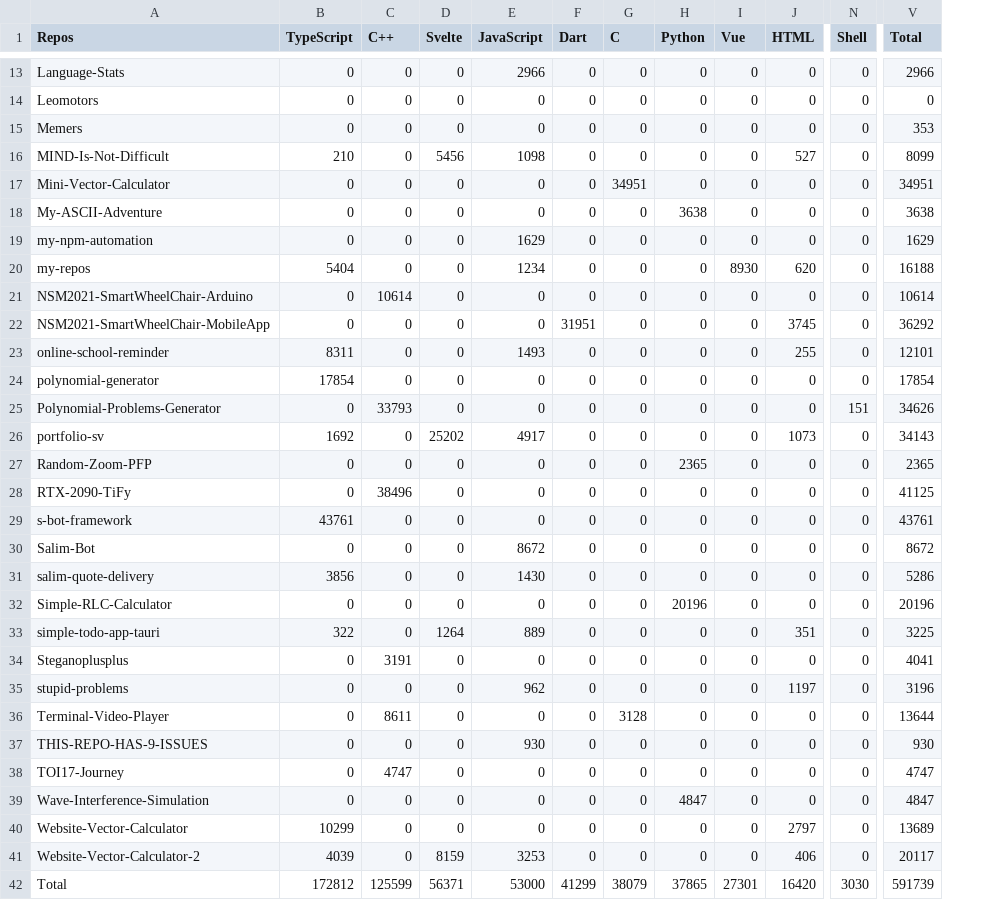
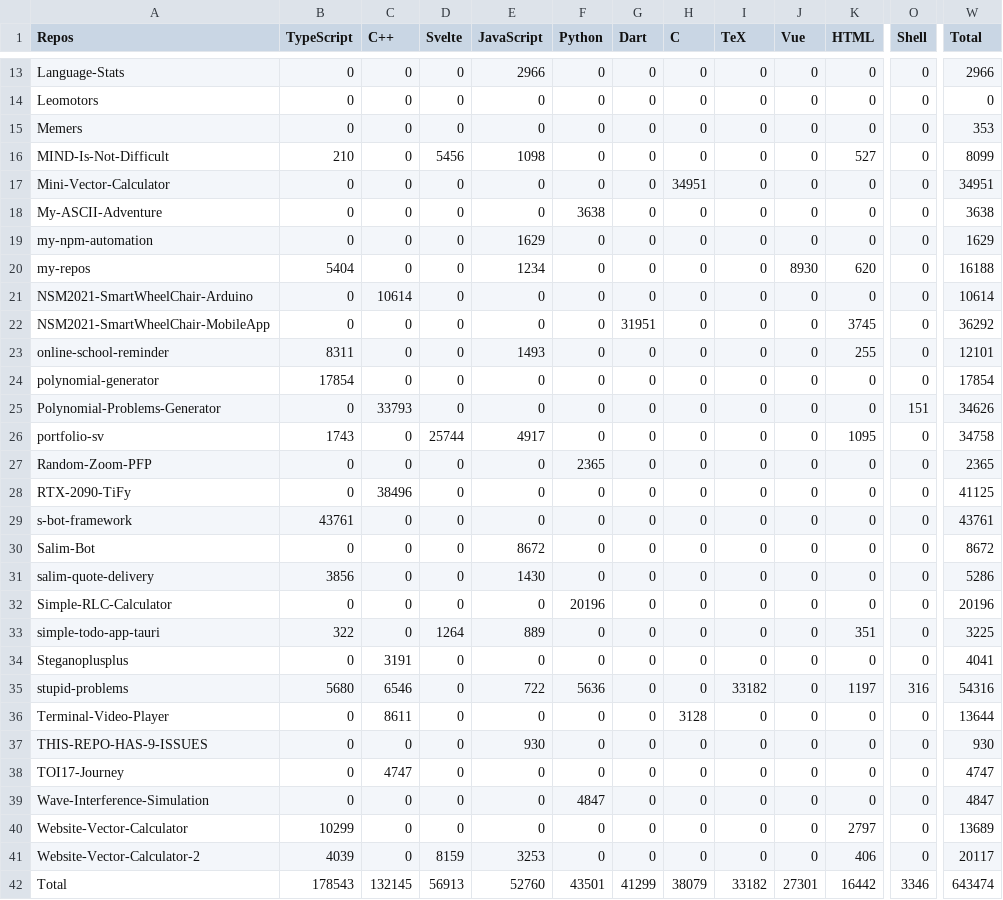
Before and after one commit to Leomotors/Auto-Language-Stats, a CSV file: example/lang.csv, drawn as a sheet; only a part is shown, gaps mark what is left out; addresses are those after the commit; the diff covers the shown part only; the diff names each change by its address in the sheet, - before the commit and + after, or states it on an @@ line.

```diff
--- a/example/lang.csv
+++ b/example/lang.csv
+column F (Python), rows 13-42: 0 | 0 | 0 | 0 | 0 | 3638 | 0 | 0 | 0 | 0 | 0 | 0 | 0 | 0 | 2365 | 0 | 0 | 0 | 0 | 20196 | 0 | 0 | 5636 | 0 | 0 | 0 | 4847 | 0 | 0 | 43501
-I1: Python
+I1: TeX
-I18 (TeX): 3638
+I18 (TeX): 0
-B26 (TypeScript): 1692
+B26 (TypeScript): 1743
-D26 (Svelte): 25202
+D26 (Svelte): 25744
-K26 (HTML): 1073
+K26 (HTML): 1095
-W26 (Total): 34143
+W26 (Total): 34758
-I27 (TeX): 2365
+I27 (TeX): 0
-I32 (TeX): 20196
+I32 (TeX): 0
-B35 (TypeScript): 0
+B35 (TypeScript): 5680
-C35 (C++): 0
+C35 (C++): 6546
-E35 (JavaScript): 962
+E35 (JavaScript): 722
-I35 (TeX): 0
+I35 (TeX): 33182
-O35 (Shell): 0
+O35 (Shell): 316
-W35 (Total): 3196
+W35 (Total): 54316
-I39 (TeX): 4847
+I39 (TeX): 0
-B42 (TypeScript): 172812
+B42 (TypeScript): 178543
-C42 (C++): 125599
+C42 (C++): 132145
-D42 (Svelte): 56371
+D42 (Svelte): 56913
-E42 (JavaScript): 53000
+E42 (JavaScript): 52760
-I42 (TeX): 37865
+I42 (TeX): 33182
-K42 (HTML): 16420
+K42 (HTML): 16442
-O42 (Shell): 3030
+O42 (Shell): 3346
-W42 (Total): 591739
+W42 (Total): 643474
```
Also changed, not shown: 18 edited cells elsewhere in this file, 1 other file.
